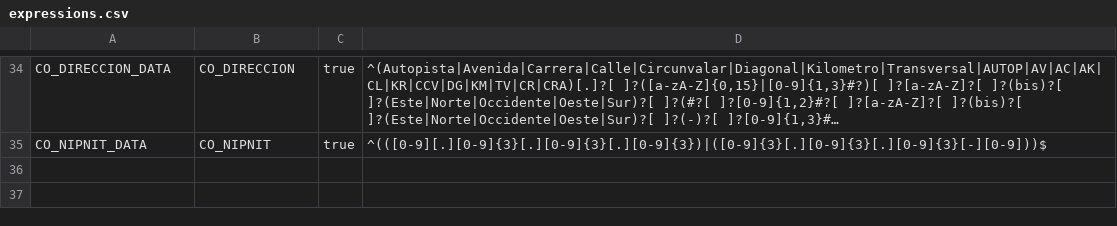
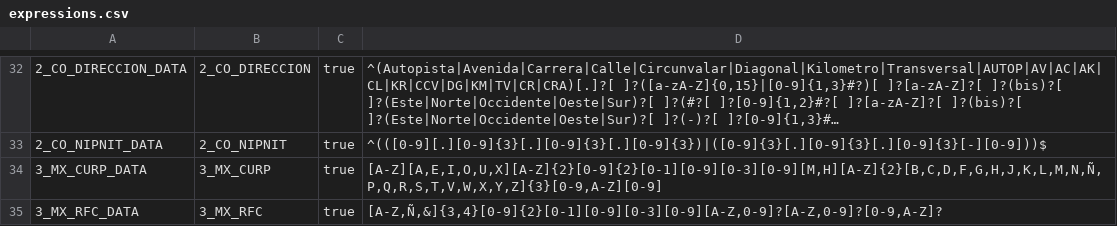
Before and after one commit to kansoit/delphix-cc-scripts, a CSV file: domains/expressions.csv, drawn as a sheet; only a part is shown, gaps mark what is left out; long unchanged cells end in …; addresses are those after the commit; the diff covers the shown part only; the diff names each change by its address in the sheet, - before the commit and + after, or states it on an @@ line.

```diff
--- a/domains/expressions.csv
+++ b/domains/expressions.csv
-A32: CO_DIRECCION_DATA
+A32: 2_CO_DIRECCION_DATA
-B32: CO_DIRECCION
+B32: 2_CO_DIRECCION
-A33: CO_NIPNIT_DATA
+A33: 2_CO_NIPNIT_DATA
-B33: CO_NIPNIT
+B33: 2_CO_NIPNIT
+row 34: 3_MX_CURP_DATA | 3_MX_CURP | true | [A-Z][A,E,I,O,U,X][A-Z]{2}[0-9]{2}[0-1][0-9][0-3][0-9][M,H][A-Z]{2}[B,C,D,F,G,H,J,K,L,M,N,Ñ,P,Q,R,S,T,V,W,X,Y,Z]{3}[0-9,A-Z][0-9]
+row 35: 3_MX_RFC_DATA | 3_MX_RFC | true | [A-Z,Ñ,&]{3,4}[0-9]{2}[0-1][0-9][0-3][0-9][A-Z,0-9]?[A-Z,0-9]?[0-9,A-Z]?
```
Also changed, not shown: 8 added rows, 10 removed rows and 44 edited cells elsewhere in this file, domains/domains.csv, 5 other files.
